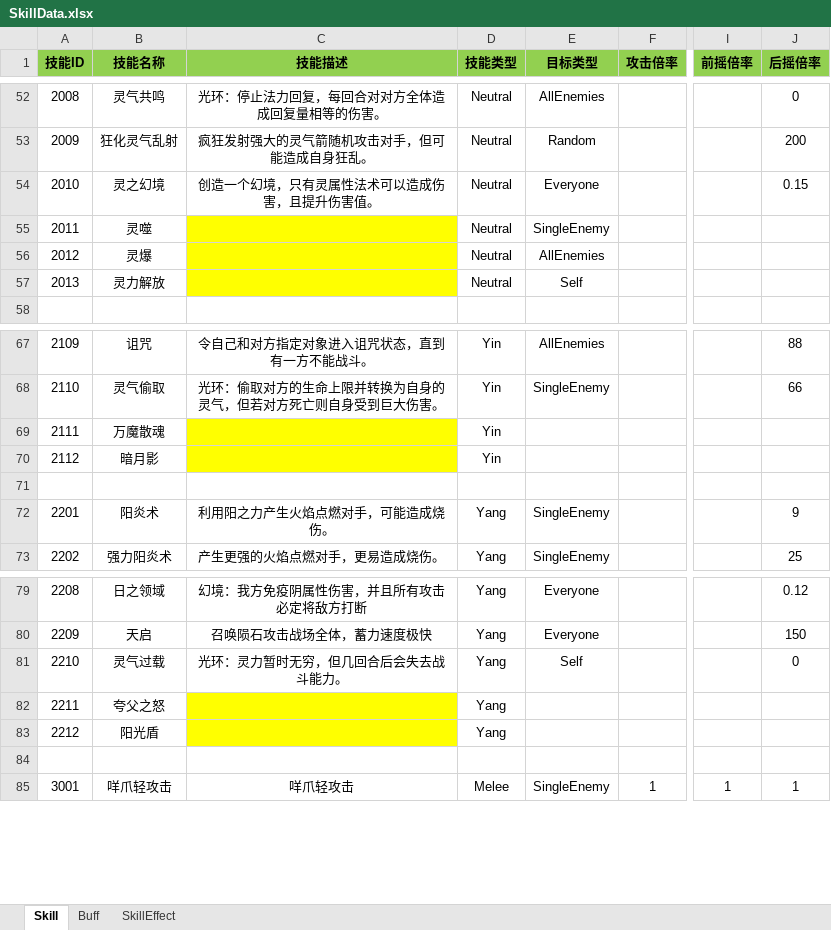
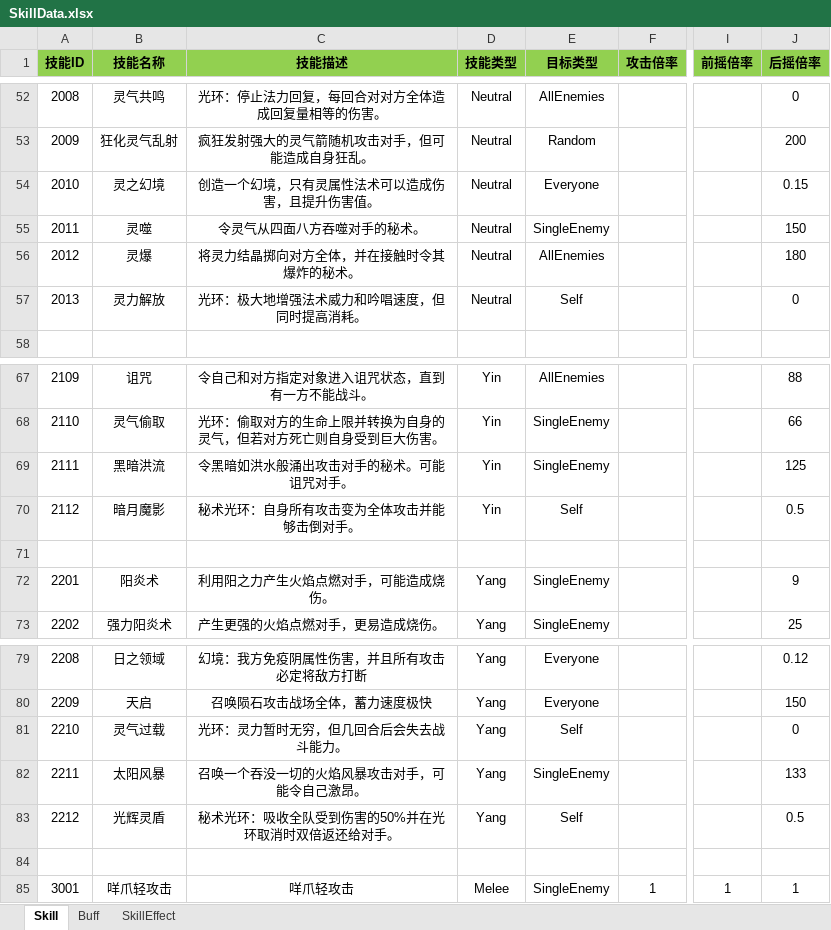
Before and after one commit to huzhangyang/ChineseRoguelikeGame, an Excel workbook: Documents/ExcelData/SkillData.xlsx, sheet Skill, drawn as a sheet; only a part is shown, gaps mark what is left out; values as stored, in another font and other column widths than the file's, no borders; the diff names each change by its address in the sheet, - before the commit and + after, or states it on an @@ line.

```diff
--- a/Documents/ExcelData/SkillData.xlsx (sheet Skill)
+++ b/Documents/ExcelData/SkillData.xlsx (sheet Skill)
-C55 (技能描述): (empty)
+C55 (技能描述): 令灵气从四面八方吞噬对手的秘术。
-C55:C57 fill: #FFFF00
+C55:C57 fill: none
-J55 (后摇倍率): (empty)
+J55 (后摇倍率): 150
-C56 (技能描述): (empty)
+C56 (技能描述): 将灵力结晶掷向对方全体，并在接触时令其爆炸的秘术。
-J56 (后摇倍率): (empty)
+J56 (后摇倍率): 180
-C57 (技能描述): (empty)
+C57 (技能描述): 光环：极大地增强法术威力和吟唱速度，但同时提高消耗。
-J57 (后摇倍率): (empty)
+J57 (后摇倍率): 0
-B69 (技能名称): 万魔散魂
+B69 (技能名称): 黑暗洪流
-C69 (技能描述): (empty)
+C69 (技能描述): 令黑暗如洪水般涌出攻击对手的秘术。可能诅咒对手。
-C69:C70 fill: #FFFF00
+C69:C70 fill: none
-E69 (目标类型): (empty)
+E69 (目标类型): SingleEnemy
-J69 (后摇倍率): (empty)
+J69 (后摇倍率): 125
-B70 (技能名称): 暗月影
+B70 (技能名称): 暗月魔影
-C70 (技能描述): (empty)
+C70 (技能描述): 秘术光环：自身所有攻击变为全体攻击并能够击倒对手。
-E70 (目标类型): (empty)
+E70 (目标类型): Self
-J70 (后摇倍率): (empty)
+J70 (后摇倍率): 0.5
-B82 (技能名称): 夸父之怒
+B82 (技能名称): 太阳风暴
-C82 (技能描述): (empty)
+C82 (技能描述): 召唤一个吞没一切的火焰风暴攻击对手，可能令自己激昂。
-C82:C83 fill: #FFFF00
+C82:C83 fill: none
-E82 (目标类型): (empty)
+E82 (目标类型): SingleEnemy
-J82 (后摇倍率): (empty)
+J82 (后摇倍率): 133
-B83 (技能名称): 阳光盾
+B83 (技能名称): 光辉灵盾
-C83 (技能描述): (empty)
+C83 (技能描述): 秘术光环：吸收全队受到伤害的50%并在光环取消时双倍返还给对手。
-E83 (目标类型): (empty)
+E83 (目标类型): Self
-J83 (后摇倍率): (empty)
+J83 (后摇倍率): 0.5
```
Also changed, not shown: Documents/ExcelData/ItemData.xlsx, 3 other files.
